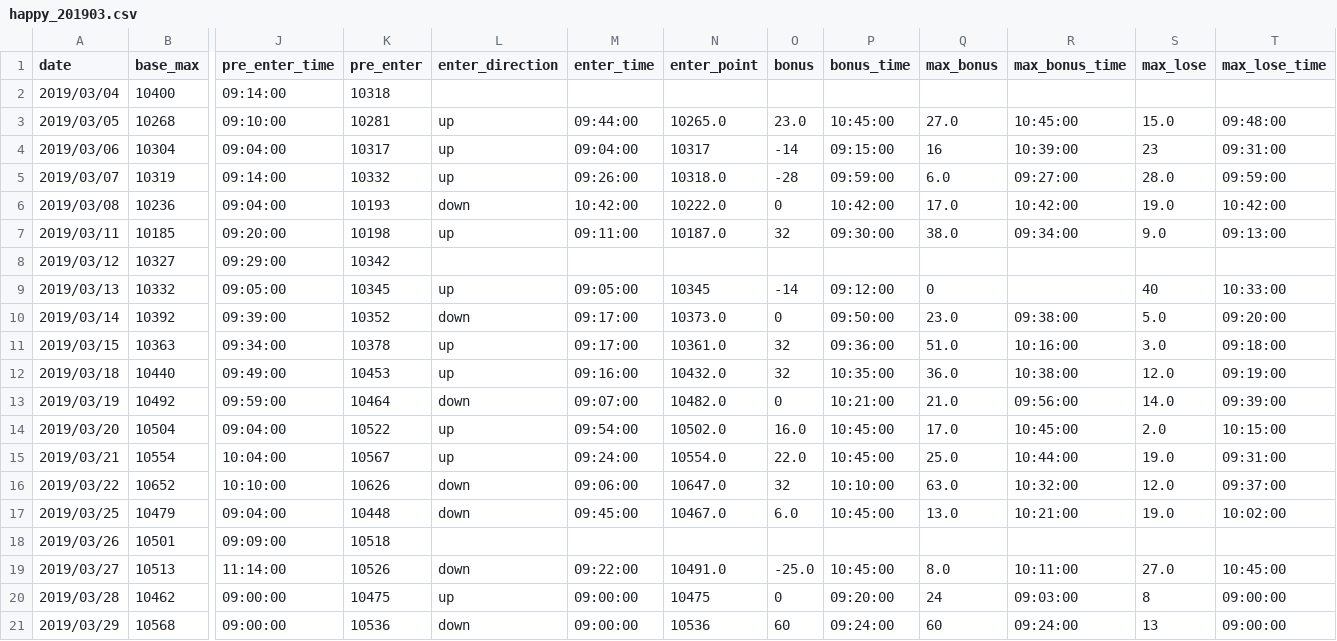
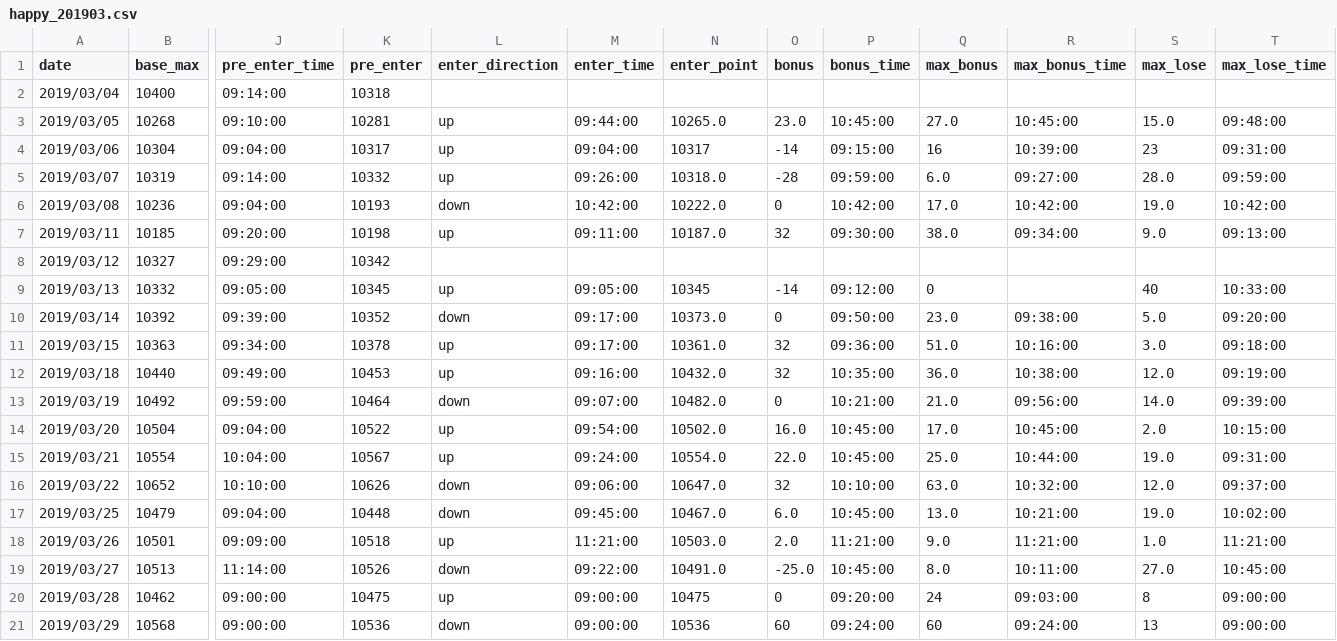
Before and after one commit to ngxial03/Future, a CSV file: out/happy_201903.csv, drawn as a sheet; only a part is shown, gaps mark what is left out; the diff names each change by its address in the sheet, - before the commit and + after, or states it on an @@ line.

```diff
--- a/out/happy_201903.csv
+++ b/out/happy_201903.csv
-L18 (enter_direction): (empty)
+L18 (enter_direction): up
-M18 (enter_time): (empty)
+M18 (enter_time): 11:21:00
-N18 (enter_point): (empty)
+N18 (enter_point): 10503.0
-O18 (bonus): (empty)
+O18 (bonus): 2.0
-P18 (bonus_time): (empty)
+P18 (bonus_time): 11:21:00
-Q18 (max_bonus): (empty)
+Q18 (max_bonus): 9.0
-R18 (max_bonus_time): (empty)
+R18 (max_bonus_time): 11:21:00
-S18 (max_lose): (empty)
+S18 (max_lose): 1.0
-T18 (max_lose_time): (empty)
+T18 (max_lose_time): 11:21:00
```
Also changed, not shown: out/happy_202002.csv, out/happy_total.csv, 3 other files.
